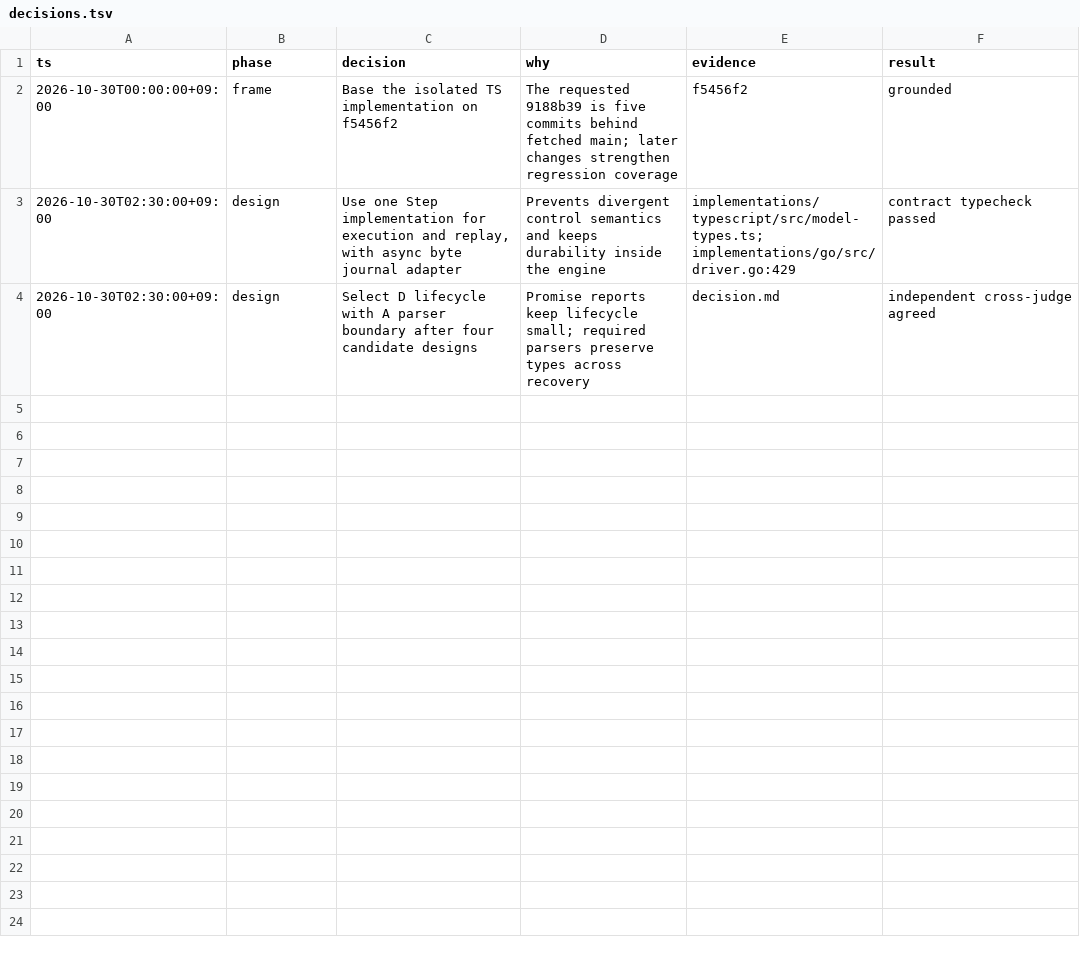
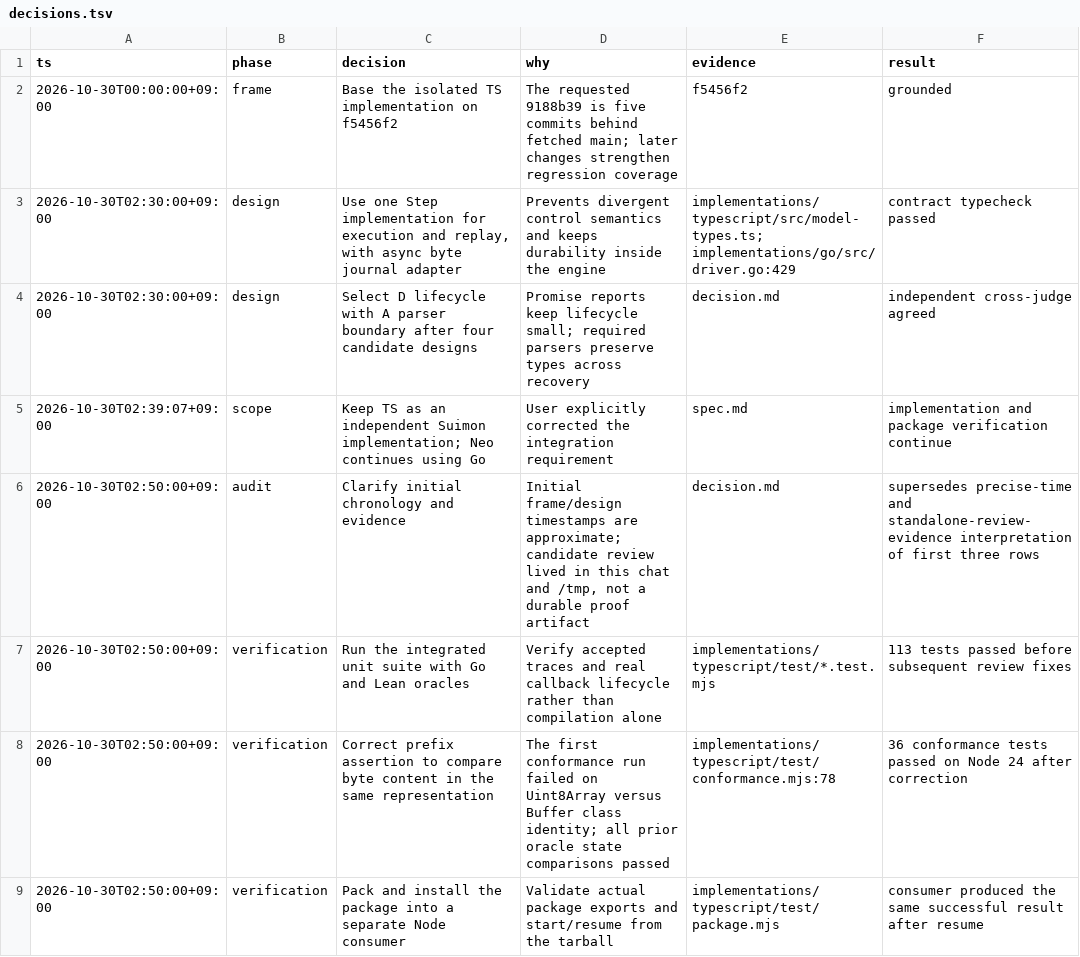
Before and after one commit to wim-web/suimon, a TSV file: docs/projects/suimon-typescript/decisions.tsv, drawn as a sheet; only a part is shown; the diff covers the shown part only; the diff names each change by its address in the sheet, - before the commit and + after, or states it on an @@ line.

Commit message:
feat: publish typed workflow API and verify TypeScript package

```diff
--- a/docs/projects/suimon-typescript/decisions.tsv
+++ b/docs/projects/suimon-typescript/decisions.tsv
+row 5: 2026-10-30T02:39:07+09:00 | scope | Keep TS as an independent Suimon implementation; Neo continues using Go | User explicitly corrected the integration requirement | spec.md | implementation and package verification continue
+row 6: 2026-10-30T02:50:00+09:00 | audit | Clarify initial chronology and evidence | Initial frame/design timestamps are approximate; candidate review lived in this chat and /tmp, not a durable proof artifact | decision.md | supersedes precise-time and standalone-review-evidence interpretation of first three rows
+row 7: 2026-10-30T02:50:00+09:00 | verification | Run the integrated unit suite with Go and Lean oracles | Verify accepted traces and real callback lifecycle rather than compilation alone | implementations/typescript/test/*.test.mjs | 113 tests passed before subsequent review fixes
+row 8: 2026-10-30T02:50:00+09:00 | verification | Correct prefix assertion to compare byte content in the same representation | The first conformance run failed on Uint8Array versus Buffer class identity; all prior oracle state comparisons passed | implementations/typescript/test/conformance.mjs:78 | 36 conformance tests passed on Node 24 after correction
+row 9: 2026-10-30T02:50:00+09:00 | verification | Pack and install the package into a separate Node consumer | Validate actual package exports and start/resume from the tarball | implementations/typescript/test/package.mjs | consumer produced the same successful result after resume
```
Also changed, not shown: 4 added rows elsewhere in this file, 21 other files.
